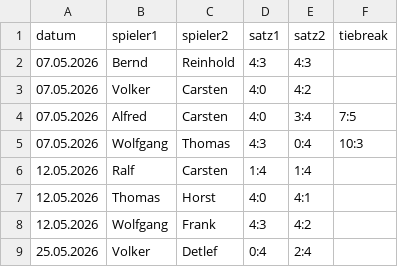
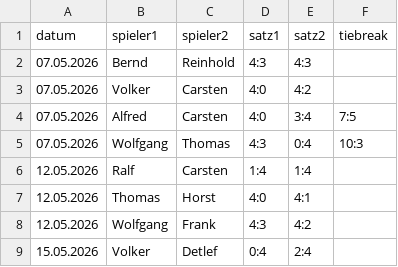
Before and after one commit to TCSuemmern/Vereinsliga, a CSV file: spiele.csv, drawn as a sheet.

Commit message:
Aktualisieren von spiele.csv

```diff
--- a/spiele.csv
+++ b/spiele.csv
@@ -8,2 +8,2 @@ datum,spieler1,spieler2,satz1,satz2,tiebreak
 12.05.2026,Wolfgang,Frank,4:3,4:2,
-25.05.2026,Volker,Detlef,0:4,2:4,
+15.05.2026,Volker,Detlef,0:4,2:4,
```
